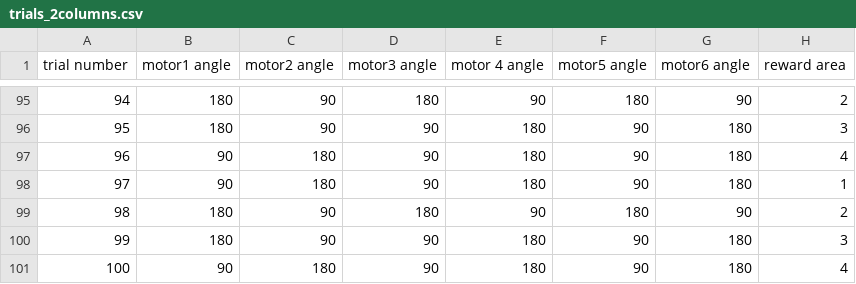
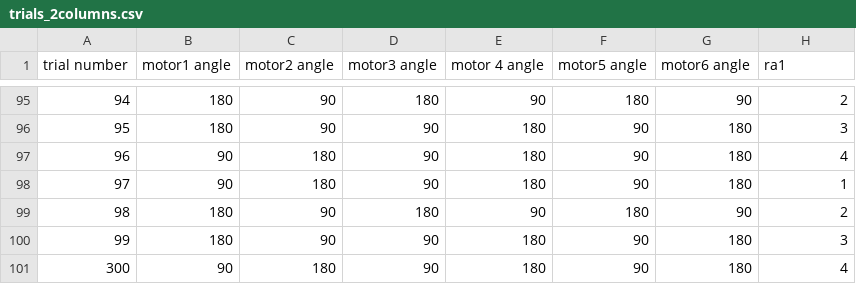
Before and after one commit to Sussex-Neuroscience/mice-maze, a CSV file: code/bonsai/trials_2columns.csv, drawn as a sheet; only a part is shown, gaps mark what is left out; the diff names each change by its address in the sheet, - before the commit and + after, or states it on an @@ line.

```diff
--- a/code/bonsai/trials_2columns.csv
+++ b/code/bonsai/trials_2columns.csv
-H1: reward area
+H1: ra1
-A101 (trial number): 100
+A101 (trial number): 300
```
Also changed, not shown: 3 other files.
